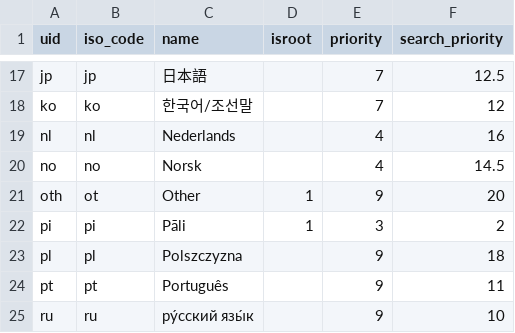
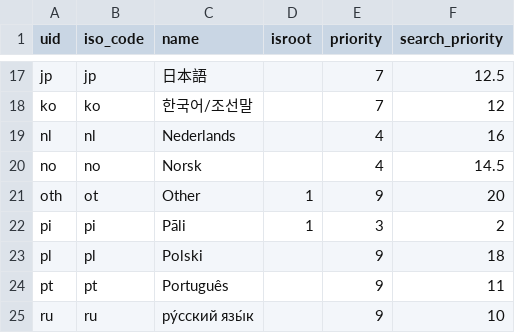
Before and after one commit to suttacentral/legacy-suttacentral-data, a CSV file: table/language.csv, drawn as a sheet; only a part is shown, gaps mark what is left out.

Commit message:
change Polish name in language.csv

```diff
--- a/table/language.csv
+++ b/table/language.csv
@@ -22,3 +22,3 @@ oth,ot,Other,1,9,20
 pi,pi,Pāli,1,3,2
-pl,pl,Polszczyzna,,9,18
+pl,pl,Polski,,9,18
 pt,pt,Português,,9,11
```
